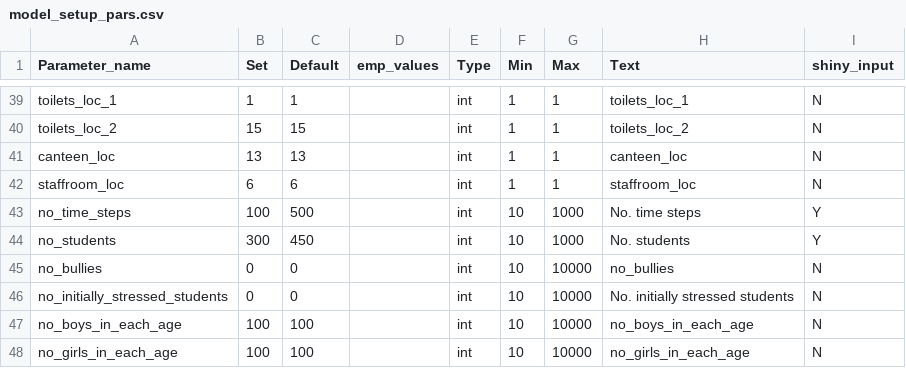
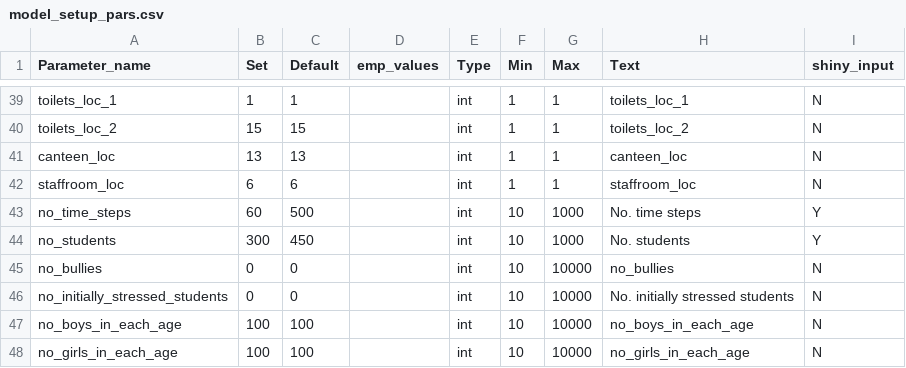
Before and after one commit to jimallenglasgow/socits_abm_demo, a CSV file: model_setup_pars.csv, drawn as a sheet; only a part is shown, gaps mark what is left out; the diff covers the shown part only.

```diff
--- a/model_setup_pars.csv
+++ b/model_setup_pars.csv
@@ -42,3 +42,3 @@ canteen_loc,13,13,,int,1,1,canteen_loc,N
 staffroom_loc,6,6,,int,1,1,staffroom_loc,N
-no_time_steps,100,500,,int,10,1000,No. time steps,Y
+no_time_steps,60,500,,int,10,1000,No. time steps,Y
 no_students,300,450,,int,10,1000,No. students,Y
```
Also changed, not shown: 24 edited cells elsewhere in this file, shiny_input_text.csv, 4 other files.
